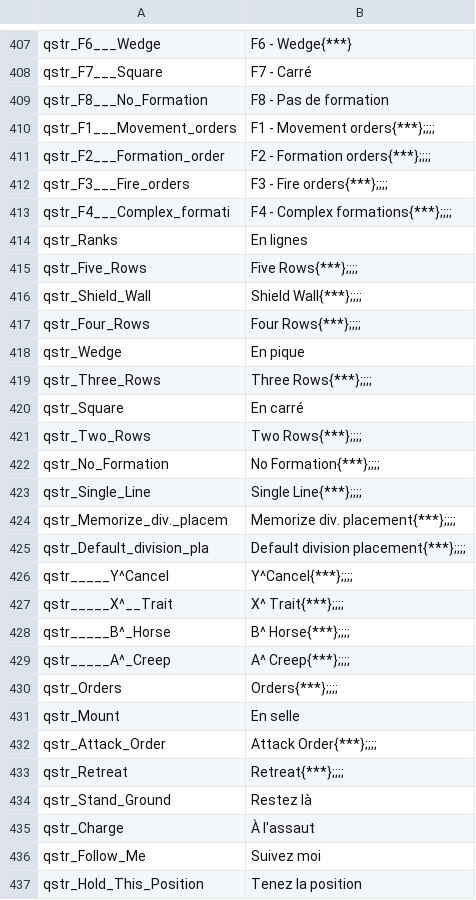
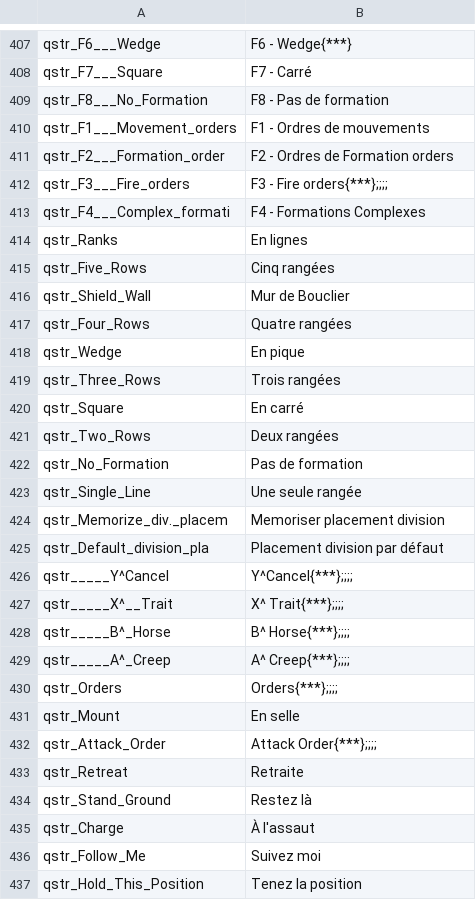
Before and after one commit to Maxgoods62/A-World-of-Ice-and-Fire-Traduction-FR-Mount-and-Blade-Warband, a CSV file: fr/quick_strings.csv, drawn as a sheet; only a part is shown, gaps mark what is left out; the diff covers the shown part only.

Commit message:
Modif

```diff
--- a/fr/quick_strings.csv
+++ b/fr/quick_strings.csv
@@ -409,18 +409,18 @@ qstr_F7___Square|F7 - Carré
 qstr_F8___No_Formation|F8 - Pas de formation
-qstr_F1___Movement_orders|F1 - Movement orders{***};;;;
-qstr_F2___Formation_order|F2 - Formation orders{***};;;;
+qstr_F1___Movement_orders|F1 - Ordres de mouvements
+qstr_F2___Formation_order|F2 - Ordres de Formation orders
 qstr_F3___Fire_orders|F3 - Fire orders{***};;;;
-qstr_F4___Complex_formati|F4 - Complex formations{***};;;;
+qstr_F4___Complex_formati|F4 - Formations Complexes
 qstr_Ranks|En lignes
-qstr_Five_Rows|Five Rows{***};;;;
-qstr_Shield_Wall|Shield Wall{***};;;;
-qstr_Four_Rows|Four Rows{***};;;;
+qstr_Five_Rows|Cinq rangées
+qstr_Shield_Wall|Mur de Bouclier
+qstr_Four_Rows|Quatre rangées
 qstr_Wedge|En pique
-qstr_Three_Rows|Three Rows{***};;;;
+qstr_Three_Rows|Trois rangées
 qstr_Square|En carré
-qstr_Two_Rows|Two Rows{***};;;;
-qstr_No_Formation|No Formation{***};;;;
-qstr_Single_Line|Single Line{***};;;;
-qstr_Memorize_div._placem|Memorize div. placement{***};;;;
-qstr_Default_division_pla|Default division placement{***};;;;
+qstr_Two_Rows|Deux rangées
+qstr_No_Formation|Pas de formation
+qstr_Single_Line|Une seule rangée
+qstr_Memorize_div._placem|Memoriser placement division
+qstr_Default_division_pla|Placement division par défaut
 qstr_____Y^Cancel|    Y^Cancel{***};;;;
@@ -432,3 +432,3 @@ qstr_Mount|En selle
 qstr_Attack_Order|Attack Order{***};;;;
-qstr_Retreat|Retreat{***};;;;
+qstr_Retreat|Retraite
 qstr_Stand_Ground|Restez là
```
Also changed, not shown: 20 edited cells elsewhere in this file.
